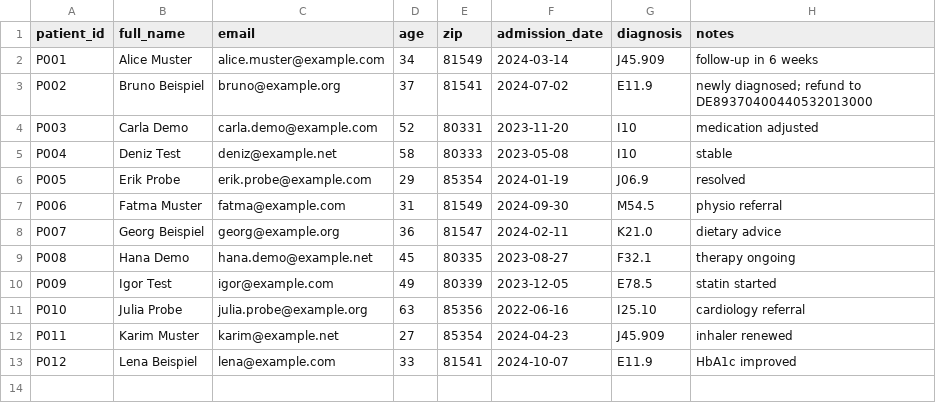
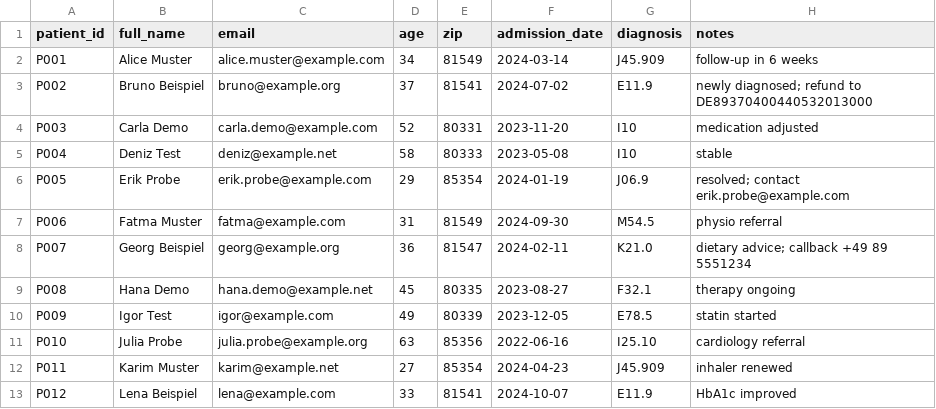
Before and after one commit to ikuV/deident-wasm, a CSV file: examples/data/patients.csv, drawn as a sheet.

```diff
--- a/examples/data/patients.csv
+++ b/examples/data/patients.csv
@@ -5,5 +5,5 @@ P003,Carla Demo,carla.demo@example.com,52,80331,2023-11-20,I10,medication adjust
 P004,Deniz Test,deniz@example.net,58,80333,2023-05-08,I10,stable
-P005,Erik Probe,erik.probe@example.com,29,85354,2024-01-19,J06.9,resolved
+P005,Erik Probe,erik.probe@example.com,29,85354,2024-01-19,J06.9,resolved; contact erik.probe@example.com
 P006,Fatma Muster,fatma@example.com,31,81549,2024-09-30,M54.5,physio referral
-P007,Georg Beispiel,georg@example.org,36,81547,2024-02-11,K21.0,dietary advice
+P007,Georg Beispiel,georg@example.org,36,81547,2024-02-11,K21.0,dietary advice; callback +49 89 5551234
 P008,Hana Demo,hana.demo@example.net,45,80335,2023-08-27,F32.1,therapy ongoing
```
Also changed, not shown: 6 other files.
